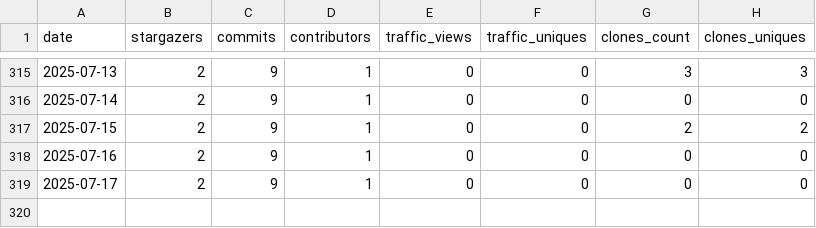
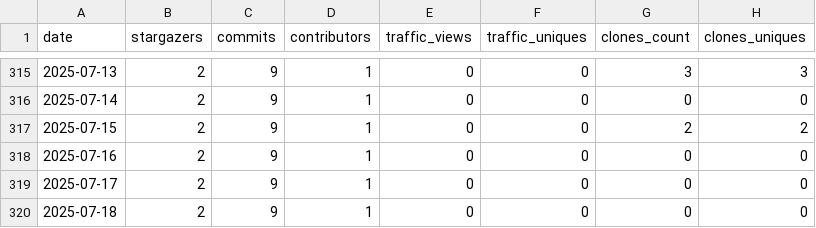
Before and after one commit to PolygeneLubricants/repository-insight-tracker, a CSV file: .insights/PolygeneLubricants/repository-insight-tracker/stats.csv, drawn as a sheet; only a part is shown, gaps mark what is left out; the diff names each change by its address in the sheet, - before the commit and + after, or states it on an @@ line.

Commit message:
Update stats file for PolygeneLubricants/repository-insight-tracker

```diff
--- a/.insights/PolygeneLubricants/repository-insight-tracker/stats.csv
+++ b/.insights/PolygeneLubricants/repository-insight-tracker/stats.csv
+row 320: 2025-07-18 | 2 | 9 | 1 | 0 | 0 | 0 | 0
```
